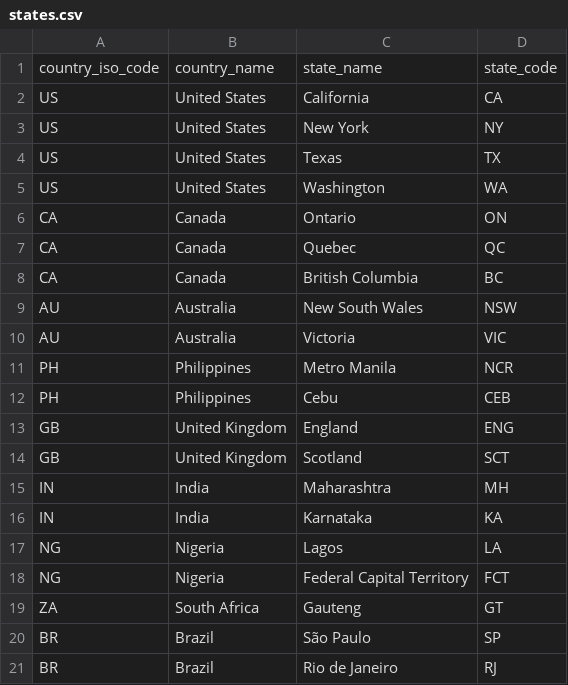
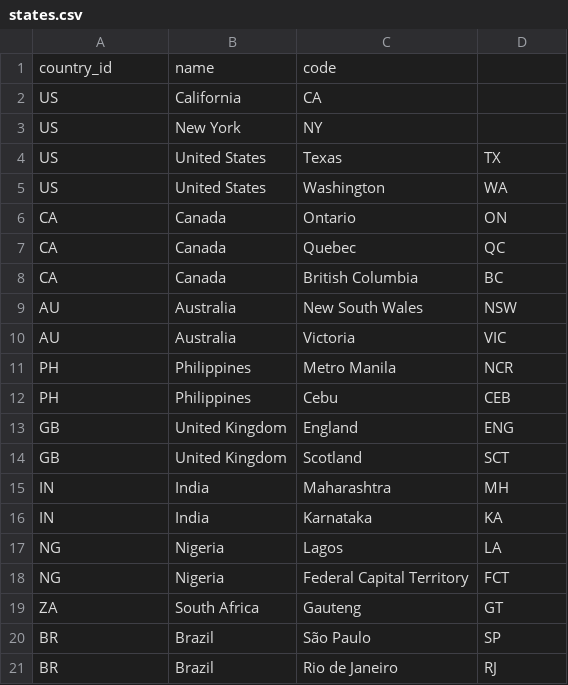
Before and after one commit to colinrika/PACIFICAWAY, a CSV file: sql/data/states.csv, drawn as a sheet.

```diff
--- a/sql/data/states.csv
+++ b/sql/data/states.csv
@@ -1,4 +1,4 @@
-country_iso_code,country_name,state_name,state_code
-US,United States,California,CA
-US,United States,New York,NY
+country_id,name,code
+US,California,CA
+US,New York,NY
 US,United States,Texas,TX
```
Also changed, not shown: sql/data/cities.csv, 3 other files.
